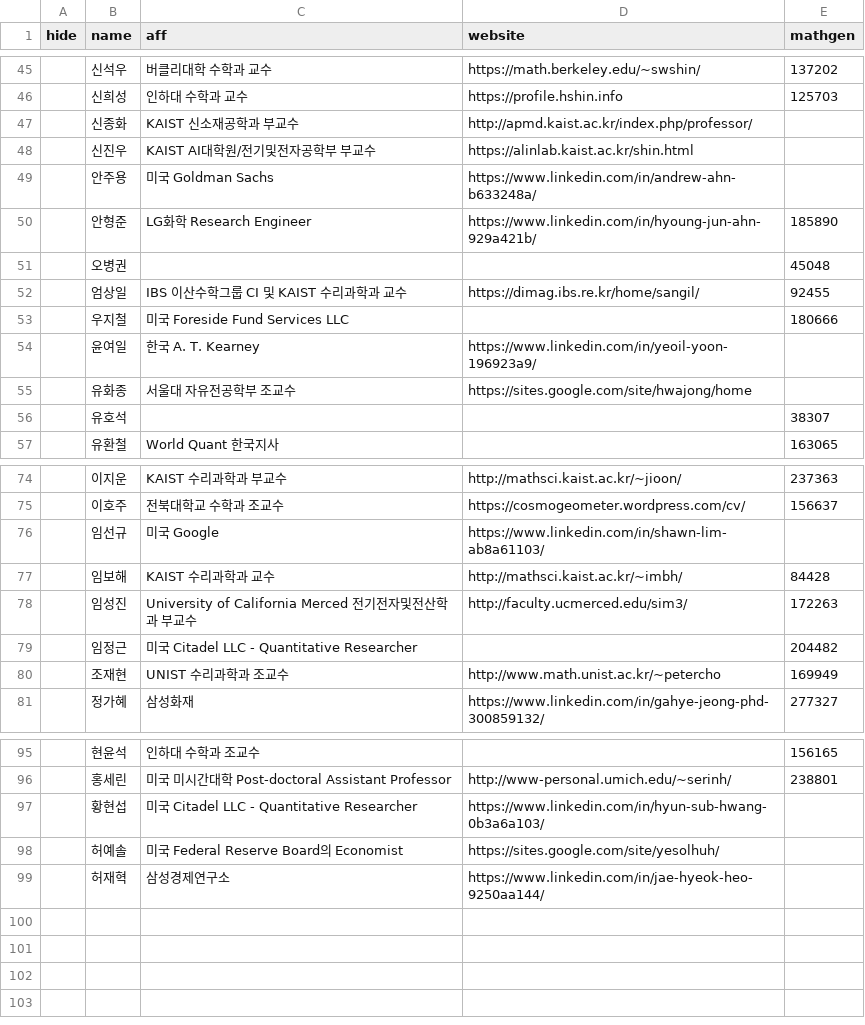
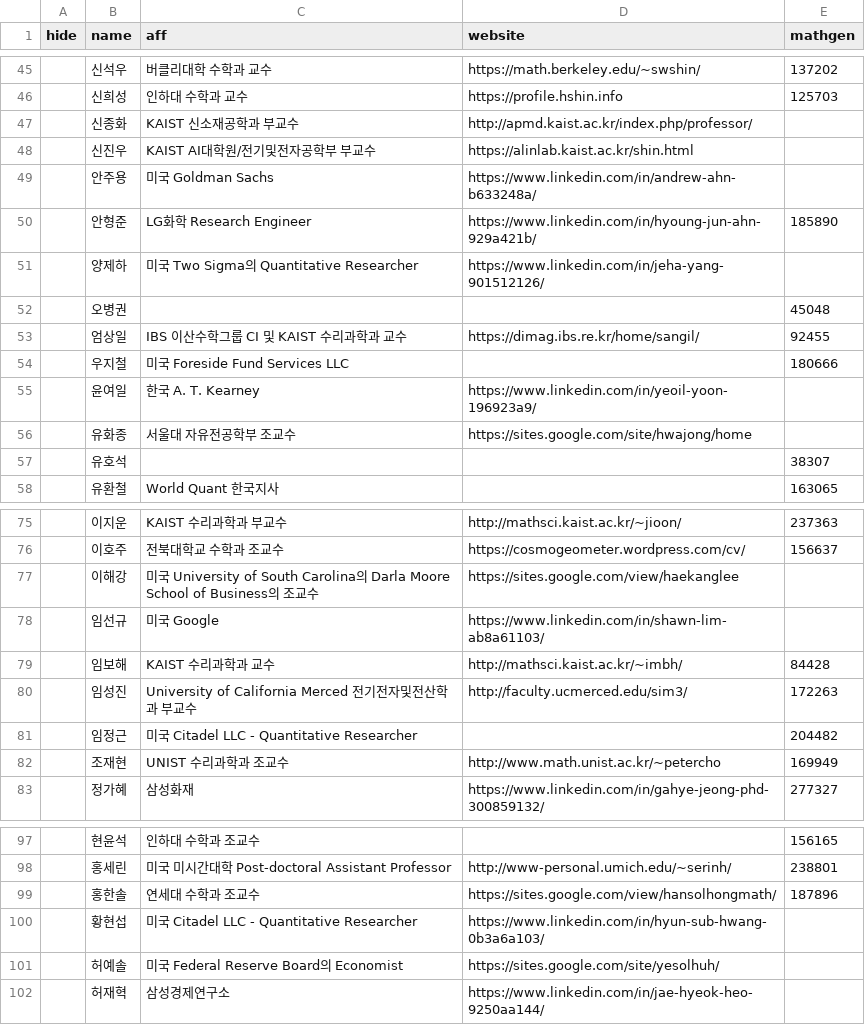
Before and after one commit to imo-korea/imo-korea.github.io, a CSV file: _data/people.csv, drawn as a sheet; only a part is shown, gaps mark what is left out.

Commit message:
Updating 3 people.

```diff
--- a/_data/people.csv
+++ b/_data/people.csv
@@ -50,2 +50,3 @@ hide,name,aff,website,mathgen
 ,안형준,LG화학 Research Engineer,https://www.linkedin.com/in/hyoung-jun-ahn-929a421b/,185890
+,양제하,미국 Two Sigma의 Quantitative Researcher,https://www.linkedin.com/in/jeha-yang-901512126/,
 ,오병권,,,45048
@@ -75,2 +76,3 @@ hide,name,aff,website,mathgen
 ,이호주,전북대학교 수학과 조교수,https://cosmogeometer.wordpress.com/cv/,156637
+,이해강,미국 University of South Carolina의 Darla Moore School of Business의 조교수,https://sites.google.com/view/haekanglee,
 ,임선규,미국 Google,https://www.linkedin.com/in/shawn-lim-ab8a61103/,
@@ -96,2 +98,3 @@ hide,name,aff,website,mathgen
 ,홍세린,미국 미시간대학 Post-doctoral Assistant Professor,http://www-personal.umich.edu/~serinh/,238801
+,홍한솔,연세대 수학과 조교수,https://sites.google.com/view/hansolhongmath/,187896
 ,황현섭,미국 Citadel LLC - Quantitative Researcher,https://www.linkedin.com/in/hyun-sub-hwang-0b3a6a103/,
```
